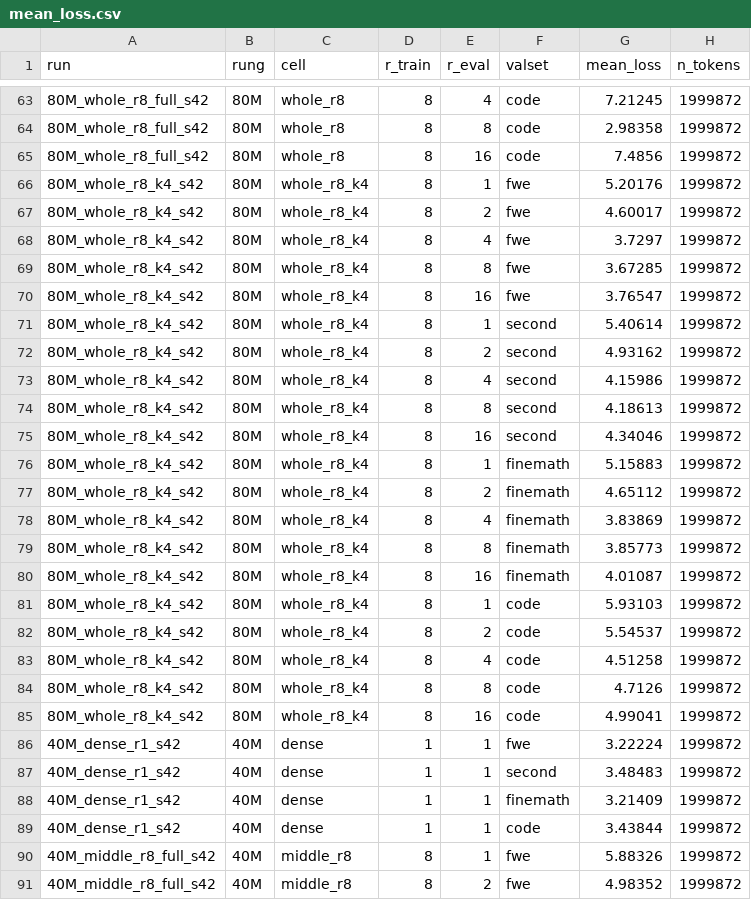
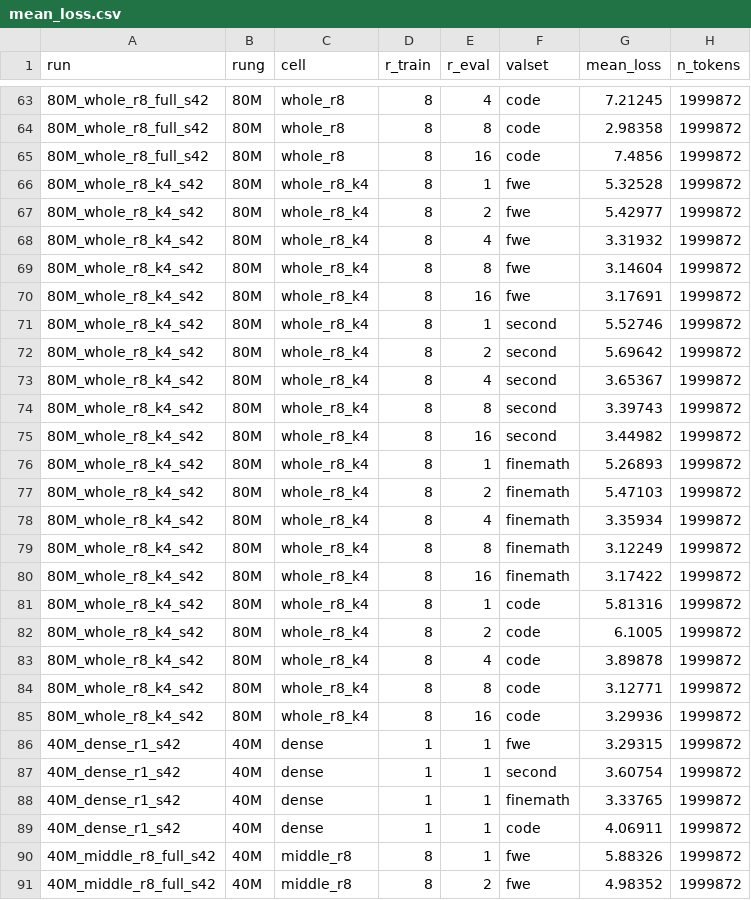
Before and after one commit to bethehand/looped-scaling, a CSV file: code/results/token_analysis/mean_loss.csv, drawn as a sheet; only a part is shown, gaps mark what is left out; the diff covers the shown part only.

```diff
--- a/code/results/token_analysis/mean_loss.csv
+++ b/code/results/token_analysis/mean_loss.csv
@@ -65,26 +65,26 @@ run,rung,cell,r_train,r_eval,valset,mean_loss,n_tokens
 80M_whole_r8_full_s42,80M,whole_r8,8,16,code,7.4856,1999872
-80M_whole_r8_k4_s42,80M,whole_r8_k4,8,1,fwe,5.20176,1999872
-80M_whole_r8_k4_s42,80M,whole_r8_k4,8,2,fwe,4.60017,1999872
-80M_whole_r8_k4_s42,80M,whole_r8_k4,8,4,fwe,3.7297,1999872
-80M_whole_r8_k4_s42,80M,whole_r8_k4,8,8,fwe,3.67285,1999872
-80M_whole_r8_k4_s42,80M,whole_r8_k4,8,16,fwe,3.76547,1999872
-80M_whole_r8_k4_s42,80M,whole_r8_k4,8,1,second,5.40614,1999872
-80M_whole_r8_k4_s42,80M,whole_r8_k4,8,2,second,4.93162,1999872
-80M_whole_r8_k4_s42,80M,whole_r8_k4,8,4,second,4.15986,1999872
-80M_whole_r8_k4_s42,80M,whole_r8_k4,8,8,second,4.18613,1999872
-80M_whole_r8_k4_s42,80M,whole_r8_k4,8,16,second,4.34046,1999872
-80M_whole_r8_k4_s42,80M,whole_r8_k4,8,1,finemath,5.15883,1999872
-80M_whole_r8_k4_s42,80M,whole_r8_k4,8,2,finemath,4.65112,1999872
-80M_whole_r8_k4_s42,80M,whole_r8_k4,8,4,finemath,3.83869,1999872
-80M_whole_r8_k4_s42,80M,whole_r8_k4,8,8,finemath,3.85773,1999872
-80M_whole_r8_k4_s42,80M,whole_r8_k4,8,16,finemath,4.01087,1999872
-80M_whole_r8_k4_s42,80M,whole_r8_k4,8,1,code,5.93103,1999872
-80M_whole_r8_k4_s42,80M,whole_r8_k4,8,2,code,5.54537,1999872
-80M_whole_r8_k4_s42,80M,whole_r8_k4,8,4,code,4.51258,1999872
-80M_whole_r8_k4_s42,80M,whole_r8_k4,8,8,code,4.7126,1999872
-80M_whole_r8_k4_s42,80M,whole_r8_k4,8,16,code,4.99041,1999872
-40M_dense_r1_s42,40M,dense,1,1,fwe,3.22224,1999872
-40M_dense_r1_s42,40M,dense,1,1,second,3.48483,1999872
-40M_dense_r1_s42,40M,dense,1,1,finemath,3.21409,1999872
-40M_dense_r1_s42,40M,dense,1,1,code,3.43844,1999872
+80M_whole_r8_k4_s42,80M,whole_r8_k4,8,1,fwe,5.32528,1999872
+80M_whole_r8_k4_s42,80M,whole_r8_k4,8,2,fwe,5.42977,1999872
+80M_whole_r8_k4_s42,80M,whole_r8_k4,8,4,fwe,3.31932,1999872
+80M_whole_r8_k4_s42,80M,whole_r8_k4,8,8,fwe,3.14604,1999872
+80M_whole_r8_k4_s42,80M,whole_r8_k4,8,16,fwe,3.17691,1999872
+80M_whole_r8_k4_s42,80M,whole_r8_k4,8,1,second,5.52746,1999872
+80M_whole_r8_k4_s42,80M,whole_r8_k4,8,2,second,5.69642,1999872
+80M_whole_r8_k4_s42,80M,whole_r8_k4,8,4,second,3.65367,1999872
+80M_whole_r8_k4_s42,80M,whole_r8_k4,8,8,second,3.39743,1999872
+80M_whole_r8_k4_s42,80M,whole_r8_k4,8,16,second,3.44982,1999872
+80M_whole_r8_k4_s42,80M,whole_r8_k4,8,1,finemath,5.26893,1999872
+80M_whole_r8_k4_s42,80M,whole_r8_k4,8,2,finemath,5.47103,1999872
+80M_whole_r8_k4_s42,80M,whole_r8_k4,8,4,finemath,3.35934,1999872
+80M_whole_r8_k4_s42,80M,whole_r8_k4,8,8,finemath,3.12249,1999872
+80M_whole_r8_k4_s42,80M,whole_r8_k4,8,16,finemath,3.17422,1999872
+80M_whole_r8_k4_s42,80M,whole_r8_k4,8,1,code,5.81316,1999872
+80M_whole_r8_k4_s42,80M,whole_r8_k4,8,2,code,6.1005,1999872
+80M_whole_r8_k4_s42,80M,whole_r8_k4,8,4,code,3.89878,1999872
+80M_whole_r8_k4_s42,80M,whole_r8_k4,8,8,code,3.12771,1999872
+80M_whole_r8_k4_s42,80M,whole_r8_k4,8,16,code,3.29936,1999872
+40M_dense_r1_s42,40M,dense,1,1,fwe,3.29315,1999872
+40M_dense_r1_s42,40M,dense,1,1,second,3.60754,1999872
+40M_dense_r1_s42,40M,dense,1,1,finemath,3.33765,1999872
+40M_dense_r1_s42,40M,dense,1,1,code,4.06911,1999872
 40M_middle_r8_full_s42,40M,middle_r8,8,1,fwe,5.88326,1999872
```
Also changed, not shown: 8 edited cells elsewhere in this file, code/results/token_analysis/by_class.csv, code/results/token_analysis/by_difficulty.csv, 3 other files.
